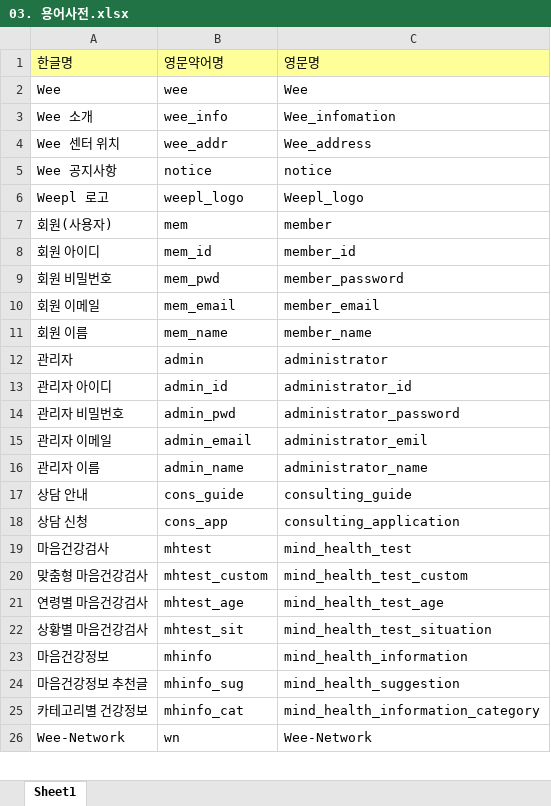
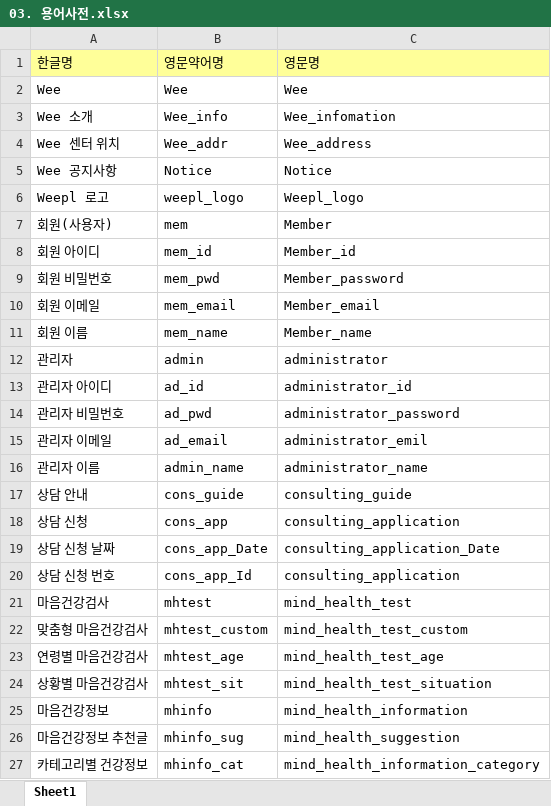
Before and after one commit to limddoo/Weepl, an Excel workbook: 문서 관리/03. 용어사전.xlsx, sheet Sheet1, drawn as a sheet; only a part is shown; the shorter side is filled out with more unchanged rows; values as stored, in another font and other column widths than the file's, no borders; the diff covers the shown part only; the diff names each change by its address in the sheet, - before the commit and + after, or states it on an @@ line.

```diff
--- a/문서 관리/03. 용어사전.xlsx (sheet Sheet1)
+++ b/문서 관리/03. 용어사전.xlsx (sheet Sheet1)
-B2: wee
+B2: Wee
-B3: wee_info
+B3: Wee_info
-B4: wee_addr
+B4: Wee_addr
-B5: notice
+B5: Notice
-C5: notice
+C5: Notice
-C7: member
+C7: Member
-C8: member_id
+C8: Member_id
-C9: member_password
+C9: Member_password
-C10: member_email
+C10: Member_email
-C11: member_name
+C11: Member_name
-B13: admin_id
+B13: ad_id
-B14: admin_pwd
+B14: ad_pwd
-B15: admin_email
+B15: ad_email
+row 19: 상담 신청 날짜 | cons_app_Date | consulting_application_Date
+row 20: 상담 신청 번호 | cons_app_Id | consulting_application
```
Also changed, not shown: 9 added rows and 2 edited cells elsewhere in this sheet.
